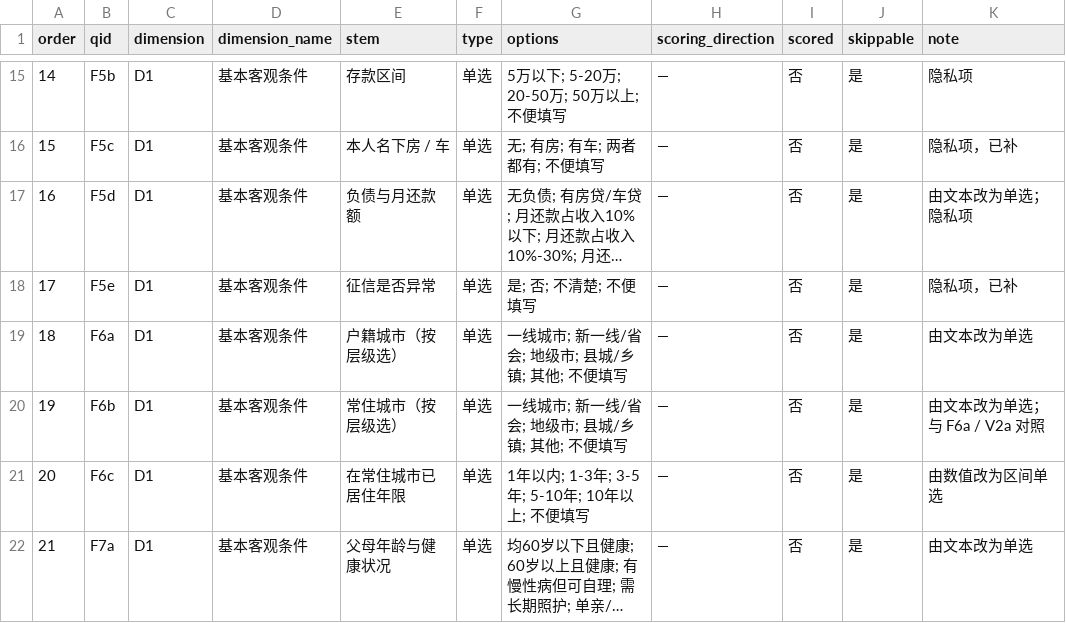
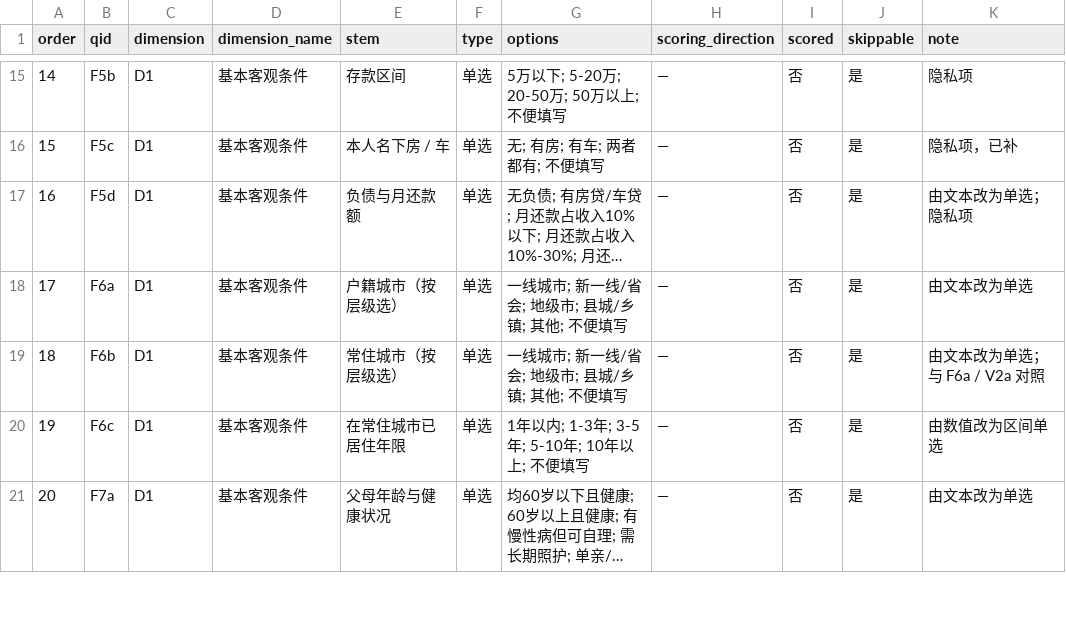
Before and after one commit to Will2d/BlindDateReview, a CSV file: 婚恋自评问卷_结构化字段表.csv, drawn as a sheet; only a part is shown, gaps mark what is left out; long unchanged cells end in …; removed rows and columns are numbered as before the commit, all else as after; the diff covers the shown part only; the diff names each change by its address in the sheet, - before the commit and + after, or states it on an @@ line.

```diff
--- a/婚恋自评问卷_结构化字段表.csv
+++ b/婚恋自评问卷_结构化字段表.csv
@@ column A (order) renumbered from row 9 down @@
-row 18: 17 | F5e | D1 | 基本客观条件 | 征信是否异常 | 单选 | 是; 否; 不清楚; 不便填写 | — | 否 | 是 | 隐私项，已补
```
Also changed, not shown: 1 added row, 4 removed rows and 7 edited cells elsewhere in this file, 4 other files.
